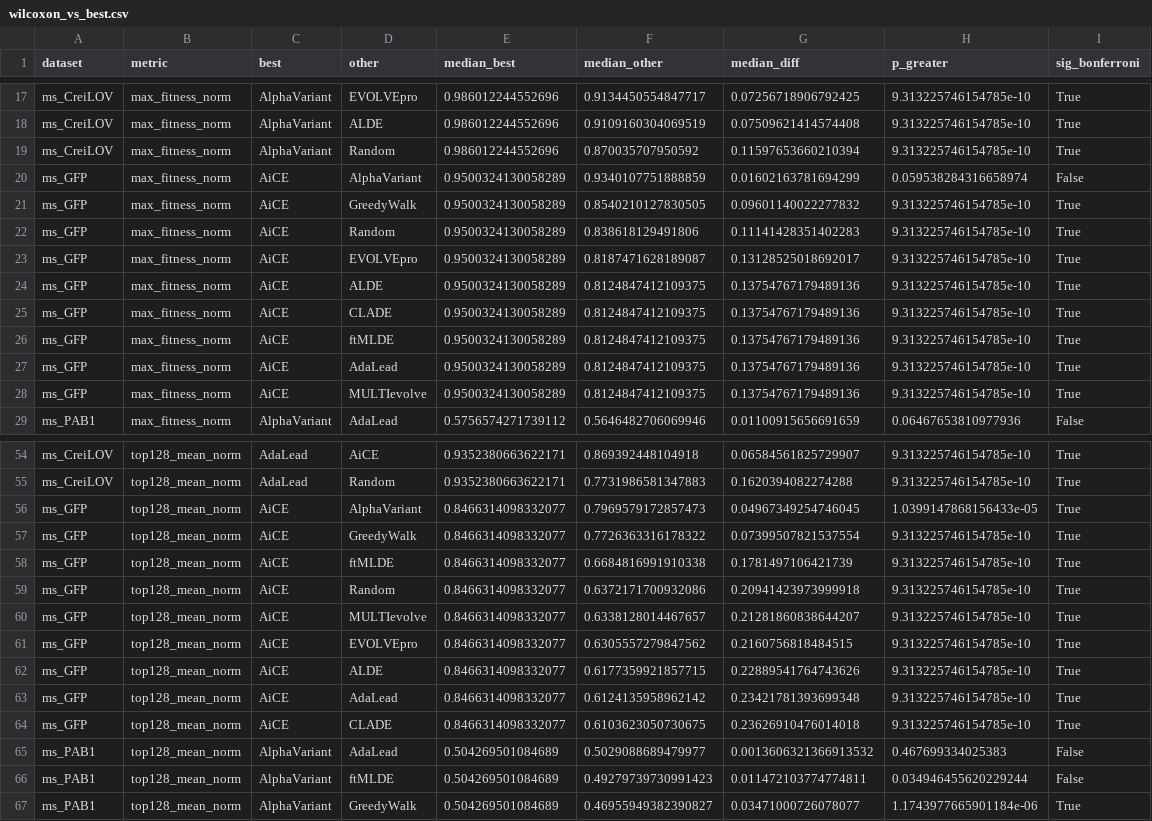
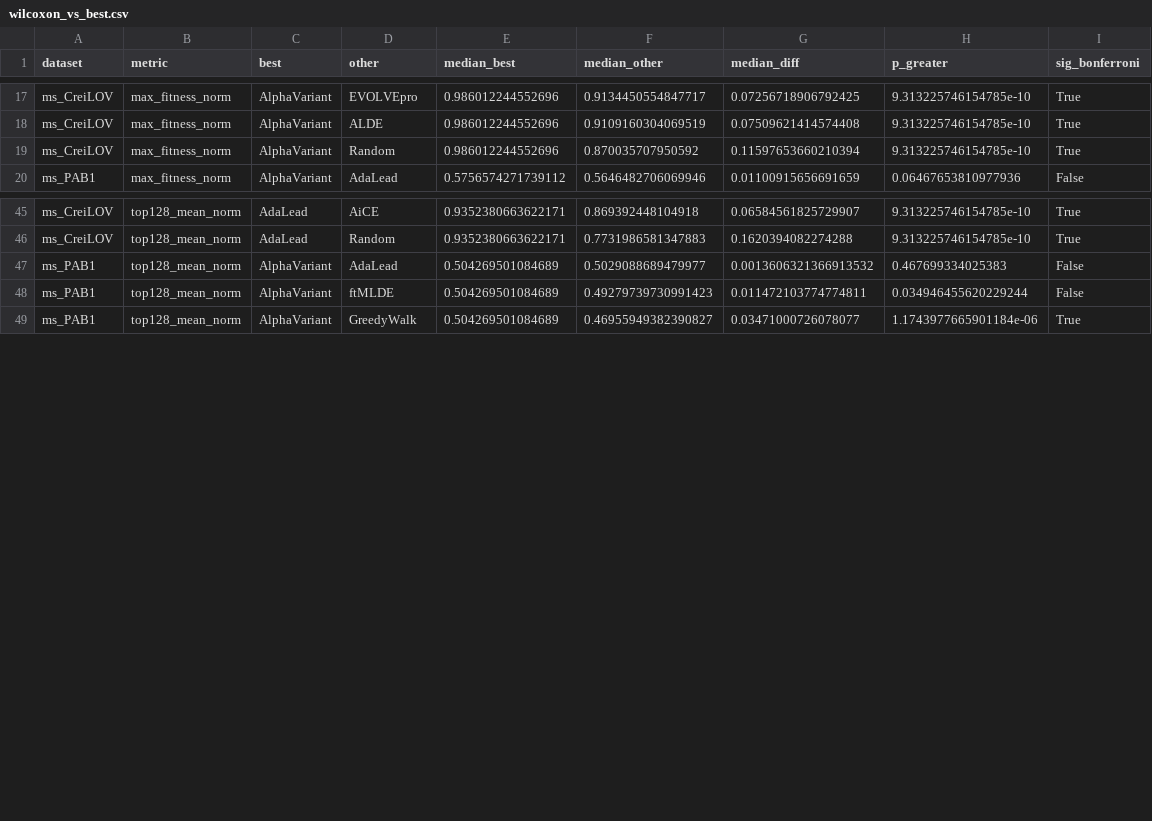
Before and after one commit to charlesxu90/Protein-opt-benchmark, a CSV file: figures/ms_oracles/wilcoxon_vs_best.csv, drawn as a sheet; only a part is shown, gaps mark what is left out; the diff names each change by its address in the sheet, - before the commit and + after, or states it on an @@ line.

```diff
--- a/figures/ms_oracles/wilcoxon_vs_best.csv
+++ b/figures/ms_oracles/wilcoxon_vs_best.csv
-row 20: ms_GFP | max_fitness_norm | AiCE | AlphaVariant | 0.9500324130058289 | 0.9340107751888859 | 0.01602163781694299 | 0.059538284316658974 | False
-row 21: ms_GFP | max_fitness_norm | AiCE | GreedyWalk | 0.9500324130058289 | 0.8540210127830505 | 0.09601140022277832 | 9.313225746154785e-10 | True
-row 22: ms_GFP | max_fitness_norm | AiCE | Random | 0.9500324130058289 | 0.838618129491806 | 0.11141428351402283 | 9.313225746154785e-10 | True
-row 23: ms_GFP | max_fitness_norm | AiCE | EVOLVEpro | 0.9500324130058289 | 0.8187471628189087 | 0.13128525018692017 | 9.313225746154785e-10 | True
-row 24: ms_GFP | max_fitness_norm | AiCE | ALDE | 0.9500324130058289 | 0.8124847412109375 | 0.13754767179489136 | 9.313225746154785e-10 | True
-row 25: ms_GFP | max_fitness_norm | AiCE | CLADE | 0.9500324130058289 | 0.8124847412109375 | 0.13754767179489136 | 9.313225746154785e-10 | True
-row 26: ms_GFP | max_fitness_norm | AiCE | ftMLDE | 0.9500324130058289 | 0.8124847412109375 | 0.13754767179489136 | 9.313225746154785e-10 | True
-row 27: ms_GFP | max_fitness_norm | AiCE | AdaLead | 0.9500324130058289 | 0.8124847412109375 | 0.13754767179489136 | 9.313225746154785e-10 | True
-row 28: ms_GFP | max_fitness_norm | AiCE | MULTIevolve | 0.9500324130058289 | 0.8124847412109375 | 0.13754767179489136 | 9.313225746154785e-10 | True
-row 56: ms_GFP | top128_mean_norm | AiCE | AlphaVariant | 0.8466314098332077 | 0.7969579172857473 | 0.04967349254746045 | 1.0399147868156433e-05 | True
-row 57: ms_GFP | top128_mean_norm | AiCE | GreedyWalk | 0.8466314098332077 | 0.7726363316178322 | 0.07399507821537554 | 9.313225746154785e-10 | True
-row 58: ms_GFP | top128_mean_norm | AiCE | ftMLDE | 0.8466314098332077 | 0.6684816991910338 | 0.1781497106421739 | 9.313225746154785e-10 | True
-row 59: ms_GFP | top128_mean_norm | AiCE | Random | 0.8466314098332077 | 0.6372171700932086 | 0.20941423973999918 | 9.313225746154785e-10 | True
-row 60: ms_GFP | top128_mean_norm | AiCE | MULTIevolve | 0.8466314098332077 | 0.6338128014467657 | 0.21281860838644207 | 9.313225746154785e-10 | True
-row 61: ms_GFP | top128_mean_norm | AiCE | EVOLVEpro | 0.8466314098332077 | 0.6305557279847562 | 0.2160756818484515 | 9.313225746154785e-10 | True
-row 62: ms_GFP | top128_mean_norm | AiCE | ALDE | 0.8466314098332077 | 0.6177359921857715 | 0.22889541764743626 | 9.313225746154785e-10 | True
-row 63: ms_GFP | top128_mean_norm | AiCE | AdaLead | 0.8466314098332077 | 0.6124135958962142 | 0.23421781393699348 | 9.313225746154785e-10 | True
-row 64: ms_GFP | top128_mean_norm | AiCE | CLADE | 0.8466314098332077 | 0.6103623050730675 | 0.23626910476014018 | 9.313225746154785e-10 | True
```
Also changed, not shown: figures/ms_oracles/oracle_test_metrics.csv, figures/ms_oracles/wilcoxon_pairwise_max_fitness_norm.csv, 12 other files.
